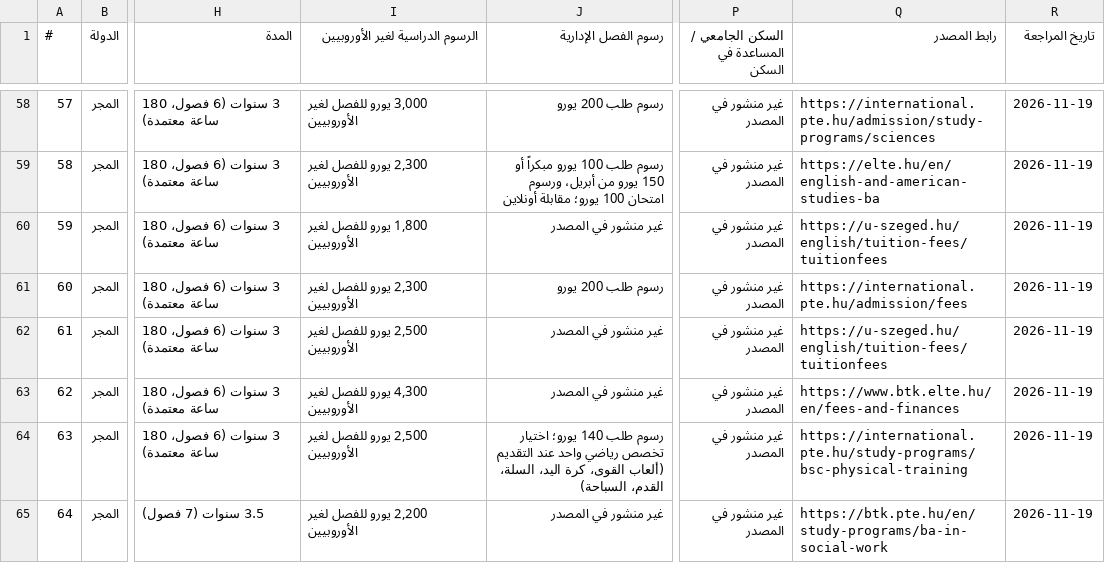
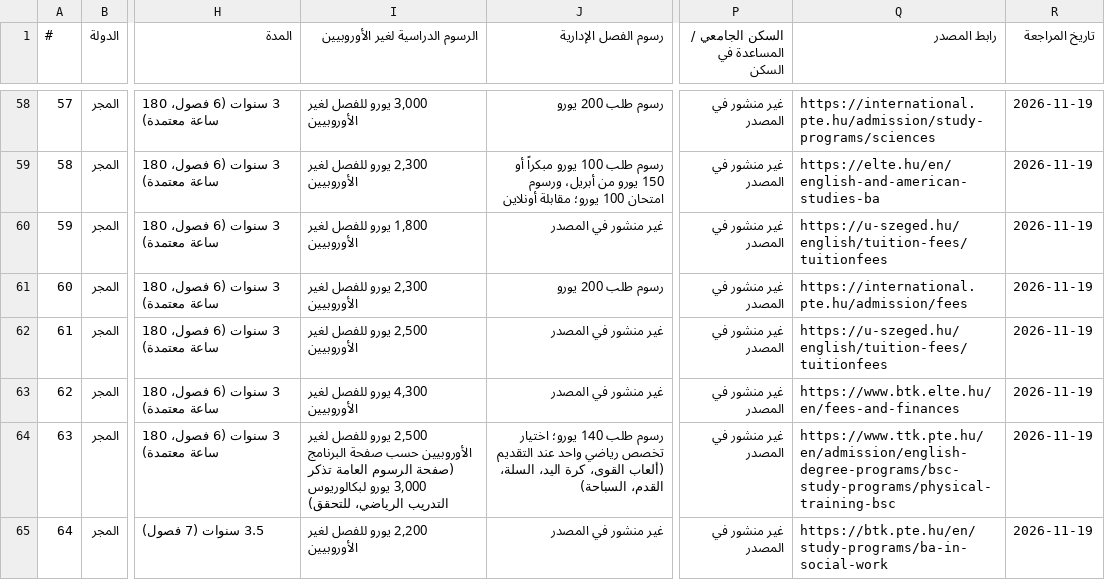
Before and after one commit to timelmallah-cpu/mynewgate, a CSV file: data/programmes_ba/hungary.csv, drawn as a sheet; only a part is shown, gaps mark what is left out; the diff names each change by its address in the sheet, - before the commit and + after, or states it on an @@ line.

```diff
--- a/data/programmes_ba/hungary.csv
+++ b/data/programmes_ba/hungary.csv
-I64 (الرسوم الدراسية لغير الأوروبيين): …لغير الأوروبيين
+I64 (الرسوم الدراسية لغير الأوروبيين): …لغير الأوروبيين حسب صفحة البرنامج (صفحة الرسوم العامة تذكر 3,000 يورو لبكالوريوس التدريب الرياضي، للتحقق)
-Q64 (رابط المصدر): https://international.pte.hu/study-programs/bsc-physical-training
+Q64 (رابط المصدر): https://www.ttk.pte.hu/en/admission/english-degree-programs/bsc-study-programs/physical-training-bsc
```
Also changed, not shown: data/programme_links.csv, 5 other files.
